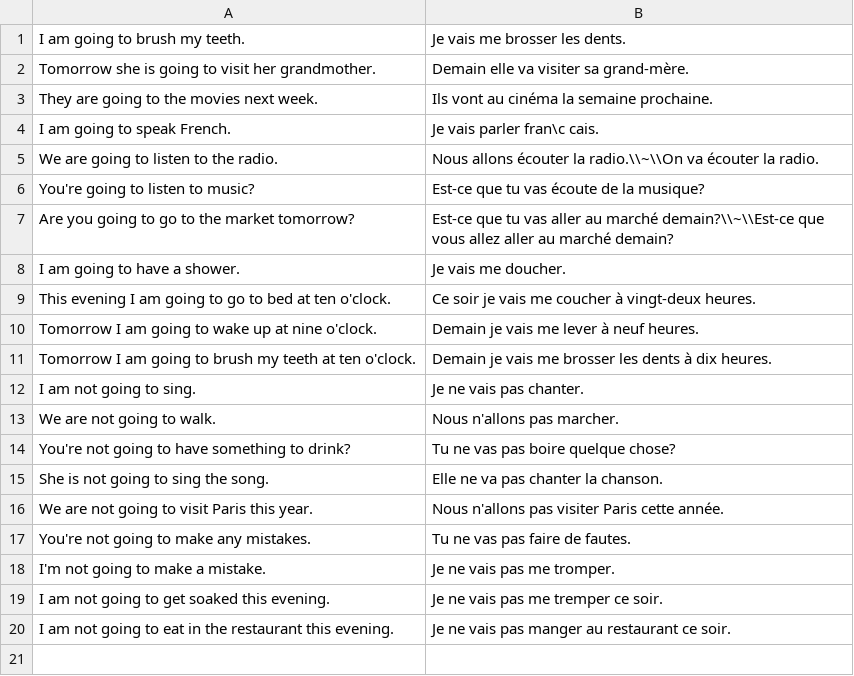
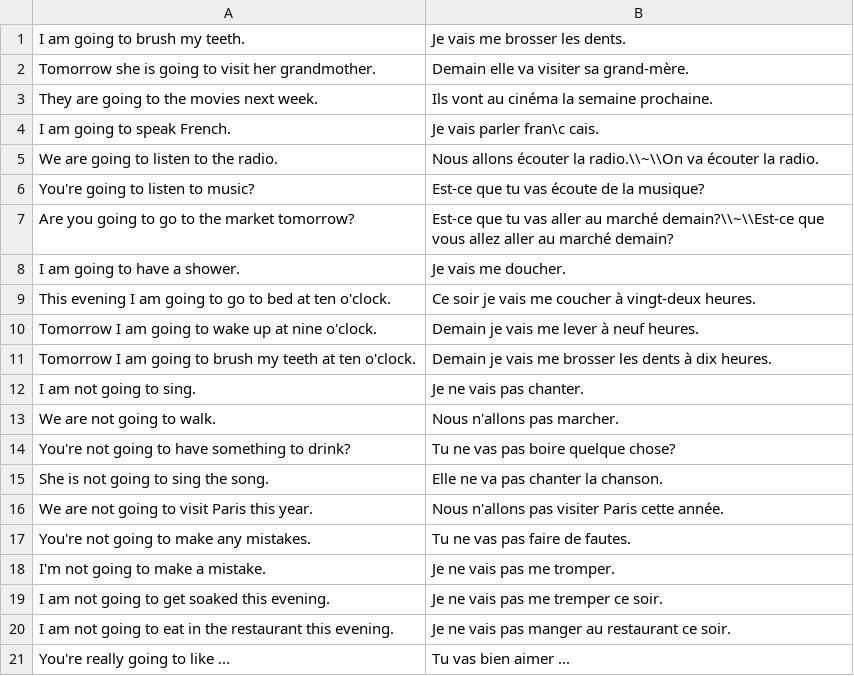
Before and after one commit to jwfh/french-flashcards, a CSV file: contenu/conjugaisons-futur-proche.csv, drawn as a sheet; the diff names each change by its address in the sheet, - before the commit and + after, or states it on an @@ line.

```diff
--- a/contenu/conjugaisons-futur-proche.csv
+++ b/contenu/conjugaisons-futur-proche.csv
+row 21: You're really going to like ... | Tu vas bien aimer ...
```
Also changed, not shown: contenu/conjugaisons-passé-composé.csv, contenu/mots.csv, 5 other files.
